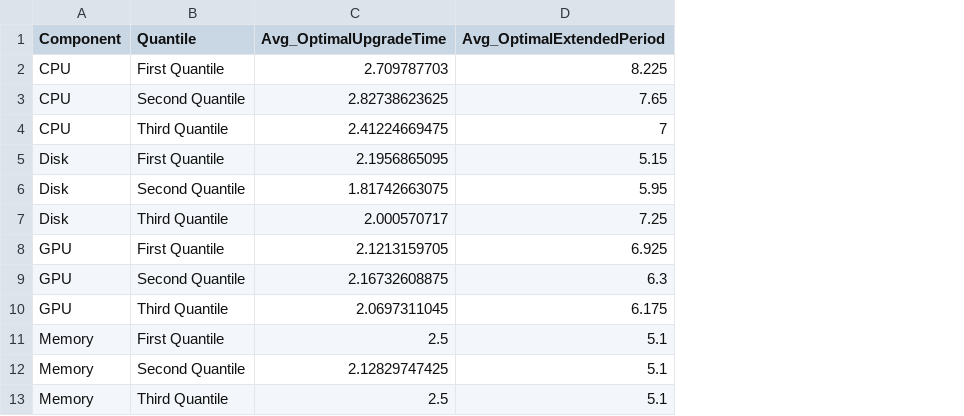
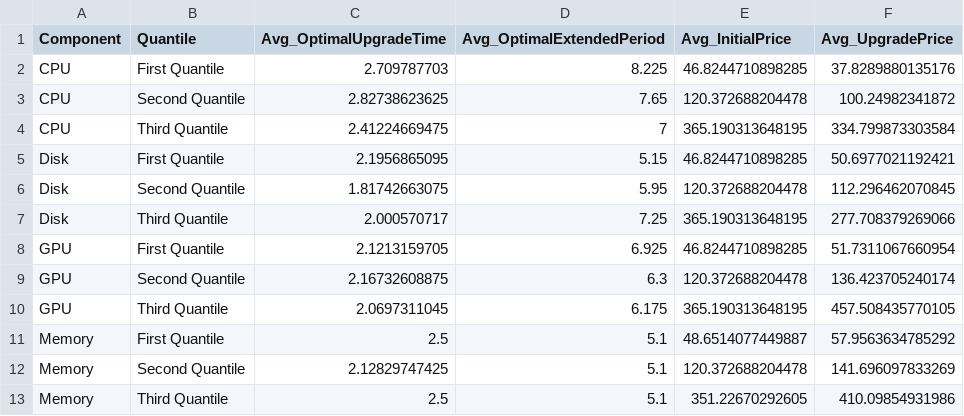
Before and after one commit to Scottielee33/thesis_2024_PC_LTE, a CSV file: optimization_model/average_optimization_results.csv, drawn as a sheet; the diff names each change by its address in the sheet, - before the commit and + after, or states it on an @@ line.

Commit message:
new model and lambdas

```diff
--- a/optimization_model/average_optimization_results.csv
+++ b/optimization_model/average_optimization_results.csv
+column E (Avg_InitialPrice), rows 2-13: 46.8244710898285 | 120.372688204478 | 365.190313648195 | 46.8244710898285 | 120.372688204478 | 365.190313648195 | 46.8244710898285 | 120.372688204478 | 365.190313648195 | 48.6514077449887 | 120.372688204478 | 351.22670292605
+column F (Avg_UpgradePrice), rows 2-13: 37.8289880135176 | 100.24982341872 | 334.799873303584 | 50.6977021192421 | 112.296462070845 | 277.708379269066 | 51.7311067660954 | 136.423705240174 | 457.508435770105 | 57.9563634785292 | 141.696097833269 | 410.09854931986
```
Also changed, not shown: statistical_analysis/lambda_values.csv, 5 other files.
